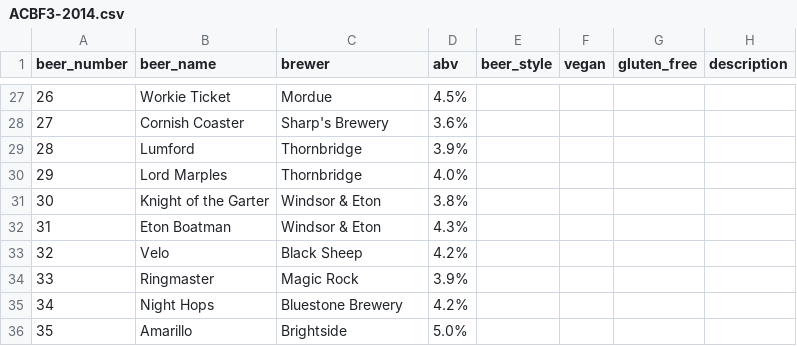
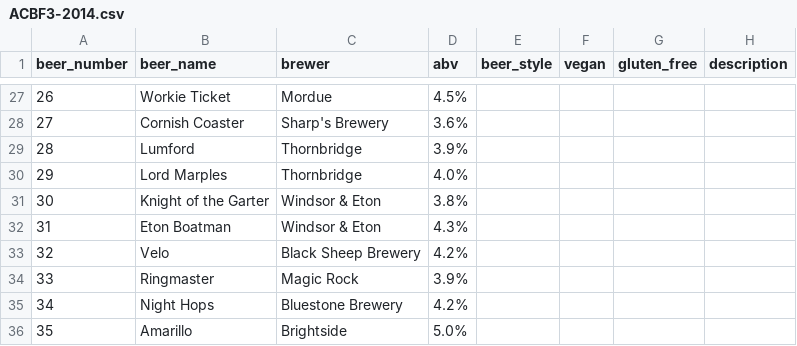
Before and after one commit to guyfawcus/beer-fest.js, a CSV file: public/downloads/ACBF3-2014.csv, drawn as a sheet; only a part is shown, gaps mark what is left out.

Commit message:
expand 'Black Sheep' to 'Black Sheep Brewery'

```diff
--- a/public/downloads/ACBF3-2014.csv
+++ b/public/downloads/ACBF3-2014.csv
@@ -32,3 +32,3 @@ beer_number,beer_name,brewer,abv,beer_style,vegan,gluten_free,description
 31,Eton Boatman,Windsor & Eton,4.3%,,,,
-32,Velo,Black Sheep,4.2%,,,,
+32,Velo,Black Sheep Brewery,4.2%,,,,
 33,Ringmaster,Magic Rock,3.9%,,,,
```
Also changed, not shown: public/downloads/ACBF5-2016.csv.
